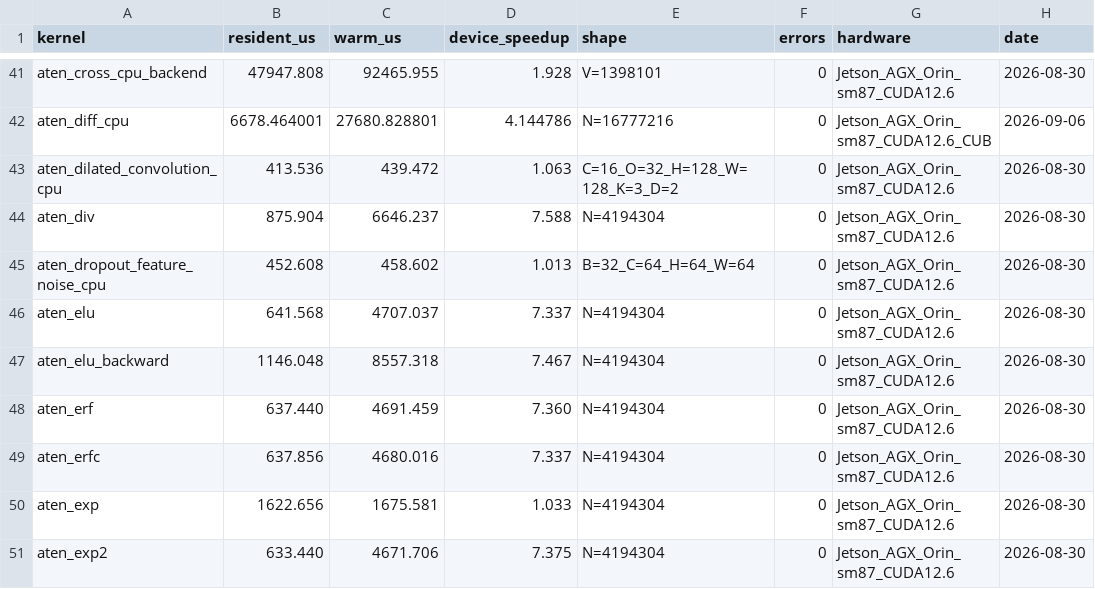
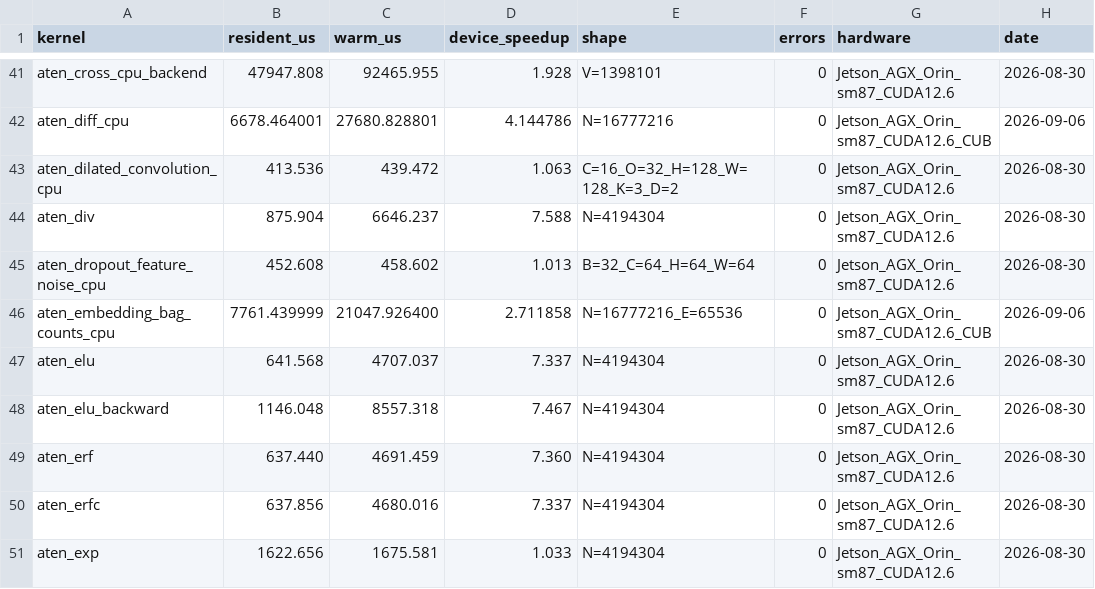
Before and after one commit to arpitj1/Polygeist, a CSV file: issues/aten_c_kernels/native_cuda_results/resident_silicon.csv, drawn as a sheet; only a part is shown, gaps mark what is left out; the shorter side is filled out with more unchanged rows.

```diff
--- a/issues/aten_c_kernels/native_cuda_results/resident_silicon.csv
+++ b/issues/aten_c_kernels/native_cuda_results/resident_silicon.csv
@@ -45,2 +45,3 @@ aten_div,875.904,6646.237,7.588,N=4194304,0,Jetson_AGX_Orin_sm87_CUDA12.6,2026-0
 aten_dropout_feature_noise_cpu,452.608,458.602,1.013,B=32_C=64_H=64_W=64,0,Jetson_AGX_Orin_sm87_CUDA12.6,2026-08-30
+aten_embedding_bag_counts_cpu,7761.439999,21047.926400,2.711858,N=16777216_E=65536,0,Jetson_AGX_Orin_sm87_CUDA12.6_CUB,2026-09-06
 aten_elu,641.568,4707.037,7.337,N=4194304,0,Jetson_AGX_Orin_sm87_CUDA12.6,2026-08-30
```
Also changed, not shown: issues/aten_c_kernels/cuda_library_audit.csv, issues/aten_c_kernels/results/summary.tsv, 12 other files.
